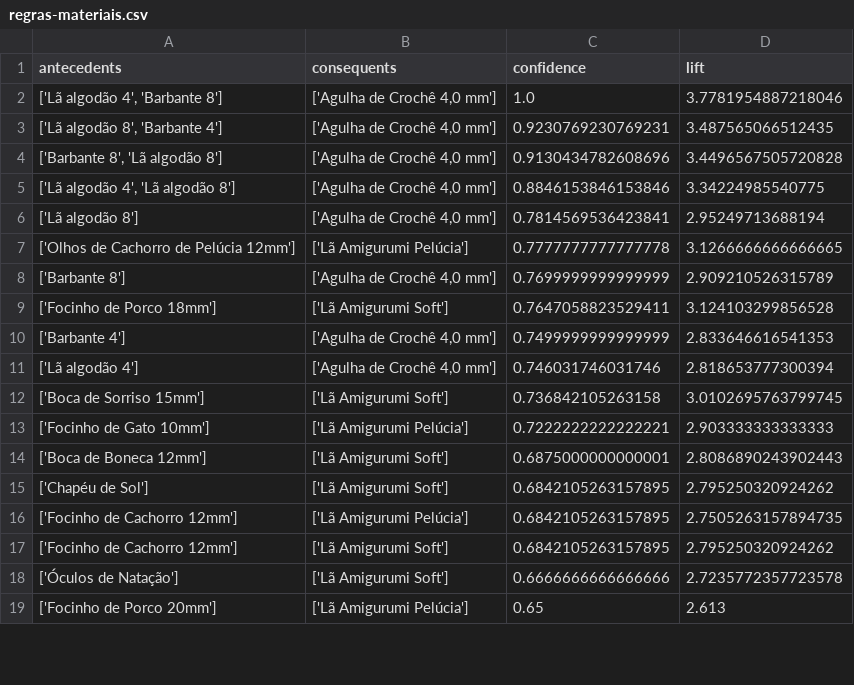
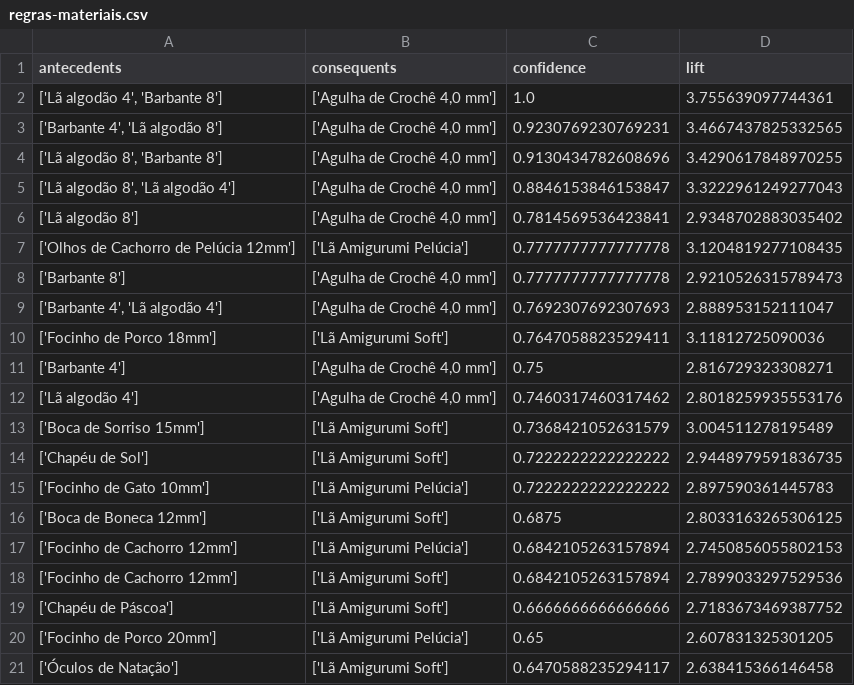
Before and after one commit to pennamoro/back-lama, a CSV file: python-scripts/regras-materiais.csv, drawn as a sheet; only a part is shown; the diff covers the shown part only.

```diff
--- a/python-scripts/regras-materiais.csv
+++ b/python-scripts/regras-materiais.csv
@@ -1,19 +1,21 @@
 antecedents,consequents,confidence,lift
-"['Lã algodão 4', 'Barbante 8']","['Agulha de Crochê 4,0 mm']",1.0,3.7781954887218046
-"['Lã algodão 8', 'Barbante 4']","['Agulha de Crochê 4,0 mm']",0.9230769230769231,3.487565066512435
-"['Barbante 8', 'Lã algodão 8']","['Agulha de Crochê 4,0 mm']",0.9130434782608696,3.4496567505720828
-"['Lã algodão 4', 'Lã algodão 8']","['Agulha de Crochê 4,0 mm']",0.8846153846153846,3.34224985540775
-['Lã algodão 8'],"['Agulha de Crochê 4,0 mm']",0.7814569536423841,2.95249713688194
-['Olhos de Cachorro de Pelúcia 12mm'],['Lã Amigurumi  Pelúcia'],0.7777777777777778,3.1266666666666665
-['Barbante 8'],"['Agulha de Crochê 4,0 mm']",0.7699999999999999,2.909210526315789
-['Focinho de Porco 18mm'],['Lã Amigurumi Soft'],0.7647058823529411,3.124103299856528
-['Barbante 4'],"['Agulha de Crochê 4,0 mm']",0.7499999999999999,2.833646616541353
-['Lã algodão 4'],"['Agulha de Crochê 4,0 mm']",0.746031746031746,2.818653777300394
-['Boca de Sorriso 15mm'],['Lã Amigurumi Soft'],0.736842105263158,3.0102695763799745
-['Focinho de Gato 10mm'],['Lã Amigurumi  Pelúcia'],0.7222222222222221,2.903333333333333
-['Boca de Boneca 12mm'],['Lã Amigurumi Soft'],0.6875000000000001,2.8086890243902443
-['Chapéu de Sol'],['Lã Amigurumi Soft'],0.6842105263157895,2.795250320924262
-['Focinho de Cachorro 12mm'],['Lã Amigurumi  Pelúcia'],0.6842105263157895,2.7505263157894735
-['Focinho de Cachorro 12mm'],['Lã Amigurumi Soft'],0.6842105263157895,2.795250320924262
-['Óculos de Natação'],['Lã Amigurumi Soft'],0.6666666666666666,2.7235772357723578
-['Focinho de Porco 20mm'],['Lã Amigurumi  Pelúcia'],0.65,2.613
+"['Lã algodão 4', 'Barbante 8']","['Agulha de Crochê 4,0 mm']",1.0,3.755639097744361
+"['Barbante 4', 'Lã algodão 8']","['Agulha de Crochê 4,0 mm']",0.9230769230769231,3.4667437825332565
+"['Lã algodão 8', 'Barbante 8']","['Agulha de Crochê 4,0 mm']",0.9130434782608696,3.4290617848970255
+"['Lã algodão 8', 'Lã algodão 4']","['Agulha de Crochê 4,0 mm']",0.8846153846153847,3.3222961249277043
+['Lã algodão 8'],"['Agulha de Crochê 4,0 mm']",0.7814569536423841,2.9348702883035402
+['Olhos de Cachorro de Pelúcia 12mm'],['Lã Amigurumi  Pelúcia'],0.7777777777777778,3.1204819277108435
+['Barbante 8'],"['Agulha de Crochê 4,0 mm']",0.7777777777777778,2.9210526315789473
+"['Barbante 4', 'Lã algodão 4']","['Agulha de Crochê 4,0 mm']",0.7692307692307693,2.888953152111047
+['Focinho de Porco 18mm'],['Lã Amigurumi Soft'],0.7647058823529411,3.11812725090036
+['Barbante 4'],"['Agulha de Crochê 4,0 mm']",0.75,2.816729323308271
+['Lã algodão 4'],"['Agulha de Crochê 4,0 mm']",0.7460317460317462,2.8018259935553176
+['Boca de Sorriso 15mm'],['Lã Amigurumi Soft'],0.7368421052631579,3.004511278195489
+['Chapéu de Sol'],['Lã Amigurumi Soft'],0.7222222222222222,2.9448979591836735
+['Focinho de Gato 10mm'],['Lã Amigurumi  Pelúcia'],0.7222222222222222,2.897590361445783
+['Boca de Boneca 12mm'],['Lã Amigurumi Soft'],0.6875,2.8033163265306125
+['Focinho de Cachorro 12mm'],['Lã Amigurumi  Pelúcia'],0.6842105263157894,2.7450856055802153
+['Focinho de Cachorro 12mm'],['Lã Amigurumi Soft'],0.6842105263157894,2.7899033297529536
+['Chapéu de Páscoa'],['Lã Amigurumi Soft'],0.6666666666666666,2.7183673469387752
+['Focinho de Porco 20mm'],['Lã Amigurumi  Pelúcia'],0.65,2.607831325301205
+['Óculos de Natação'],['Lã Amigurumi Soft'],0.6470588235294117,2.638415366146458
```
Also changed, not shown: 3 added rows, 1 removed row and 18 edited cells elsewhere in this file, python-scripts/regras-material-categoria.csv, 9 other files.
